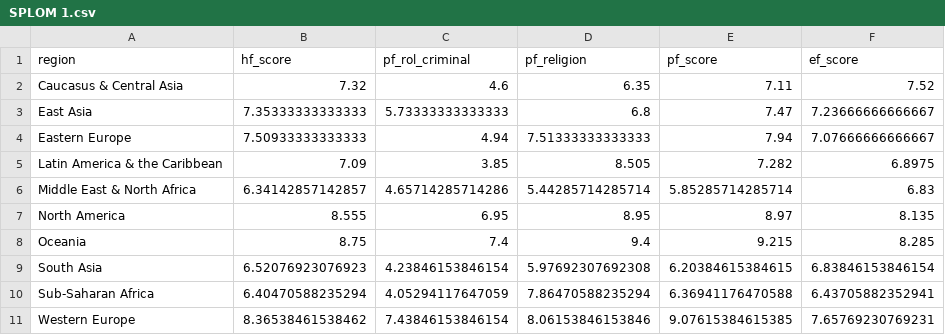
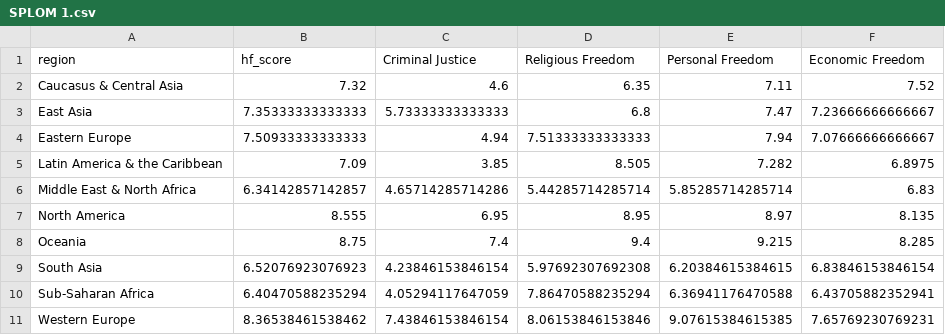
Before and after one commit to nloh0003/FIT3179, a CSV file: Assignment 2/SPLOM 1.csv, drawn as a sheet.

Commit message:
Update SPLOM 1.csv

```diff
--- a/Assignment 2/SPLOM 1.csv
+++ b/Assignment 2/SPLOM 1.csv
@@ -1,2 +1,2 @@
-region,hf_score,pf_rol_criminal,pf_religion,pf_score,ef_score
+region,hf_score,Criminal Justice,Religious Freedom,Personal Freedom,Economic Freedom
 Caucasus & Central Asia,7.32,4.6,6.35,7.11,7.52
```
